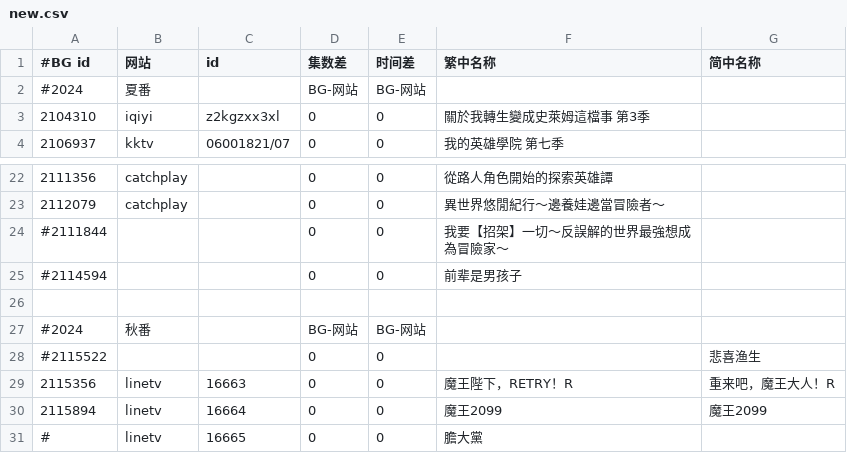
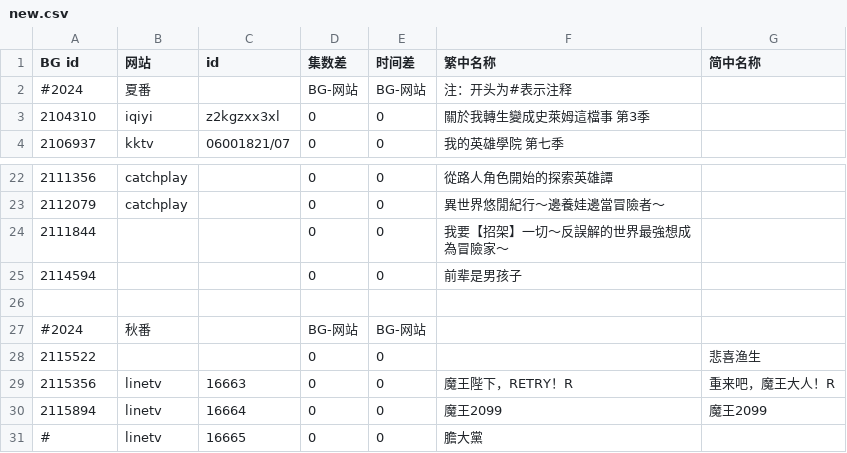
Before and after one commit to david082321/FurrySub, a CSV file: new.csv, drawn as a sheet; only a part is shown, gaps mark what is left out.

Commit message:
Update new.csv

```diff
--- a/new.csv
+++ b/new.csv
@@ -1,3 +1,3 @@
-#BG id,网站,id,集数差,时间差,繁中名称,简中名称
-#2024,夏番,,BG-网站,BG-网站,,
+BG id,网站,id,集数差,时间差,繁中名称,简中名称
+#2024,夏番,,BG-网站,BG-网站,注：开头为#表示注释,
 2104310,iqiyi,z2kgzxx3xl,0,0,關於我轉生變成史萊姆這檔事 第3季,
@@ -23,7 +23,7 @@
 2112079,catchplay,,0,0,異世界悠閒紀行～邊養娃邊當冒險者～,
-#2111844,,,0,0,我要【招架】一切〜反誤解的世界最強想成為冒險家〜,
-#2114594,,,0,0,前辈是男孩子,
+2111844,,,0,0,我要【招架】一切〜反誤解的世界最強想成為冒險家〜,
+2114594,,,0,0,前辈是男孩子,
 
 #2024,秋番,,BG-网站,BG-网站,,
-#2115522,,,0,0,,悲喜渔生
+2115522,,,0,0,,悲喜渔生
 2115356,linetv,16663,0,0,魔王陛下，RETRY！R,重来吧，魔王大人！R
```
